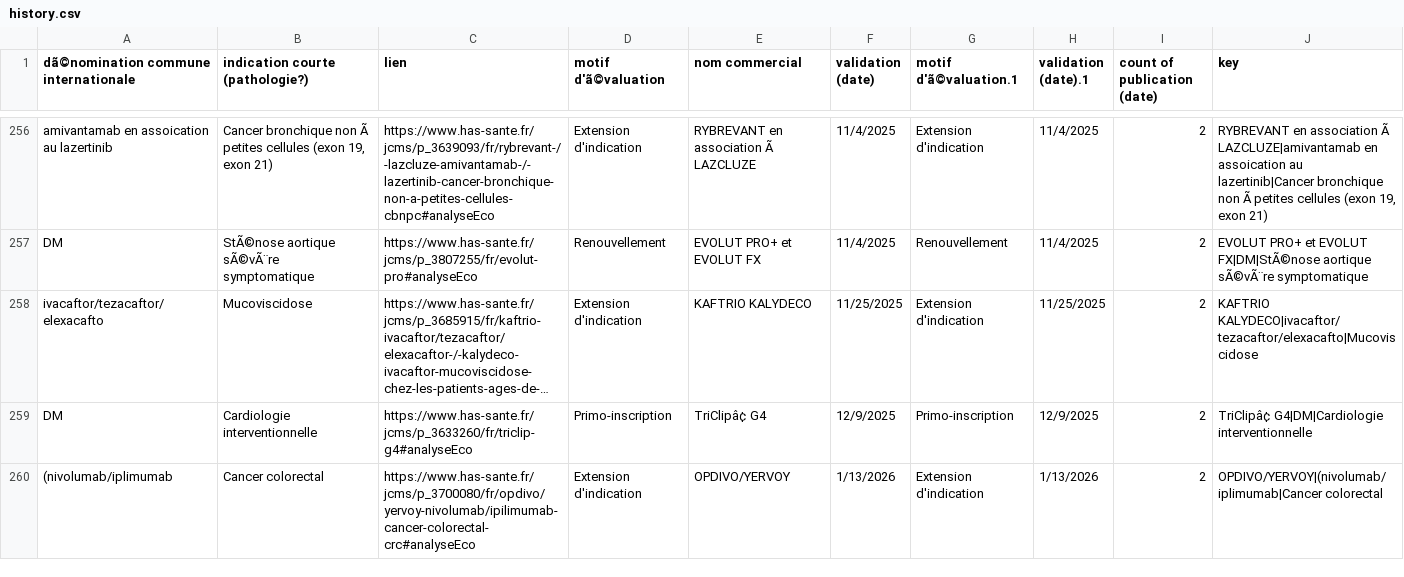
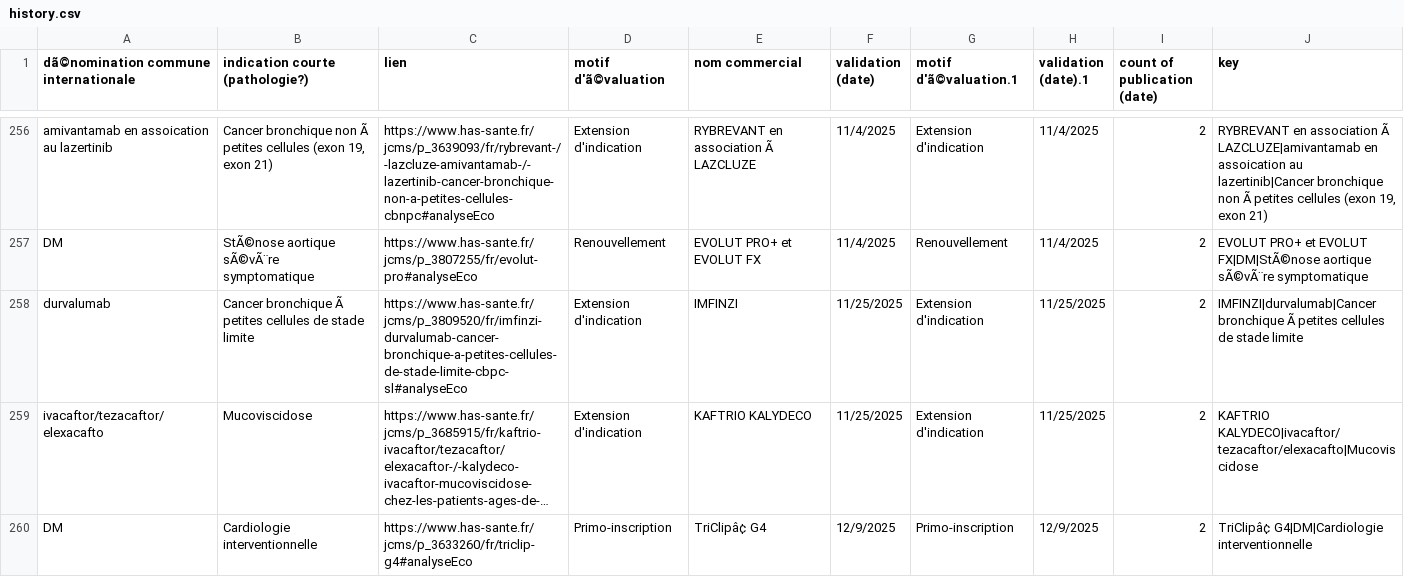
Before and after one commit to romygerrer-commits/CEESP-monitor, a CSV file: history.csv, drawn as a sheet; only a part is shown, gaps mark what is left out; the shorter side is filled out with more unchanged rows; long unchanged cells end in …; the diff names each change by its address in the sheet, - before the commit and + after, or states it on an @@ line.

Commit message:
Update history.csv

```diff
--- a/history.csv
+++ b/history.csv
+row 258: durvalumab | Cancer bronchique Ã petites cellules de stade limite | https://www.has-sante.fr/jcms/p_3809520/fr/imfinzi-durvalumab-cancer-bronchique-a-petites-cellules-de-stade-limite-cbpc-sl#analyseEco | Extension d'indication | IMFINZI | 11/25/2025 | Extension d'indication | 11/25/2025 | 2 | IMFINZI|durvalumab|Cancer bronchique Ã petites cellules de stade limite
```
